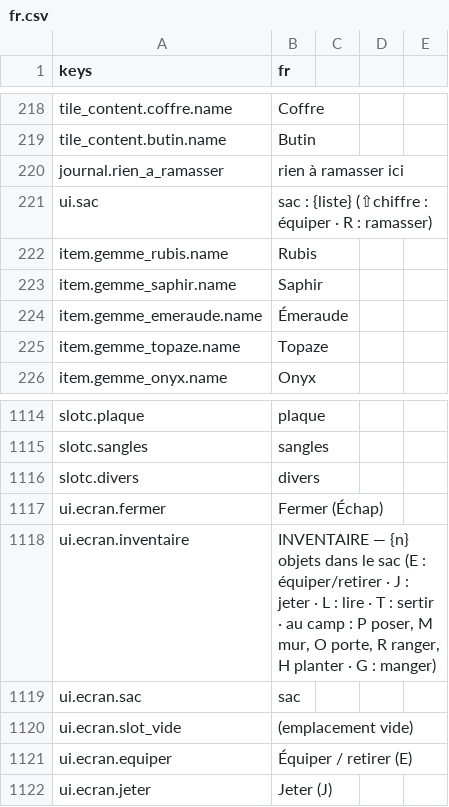
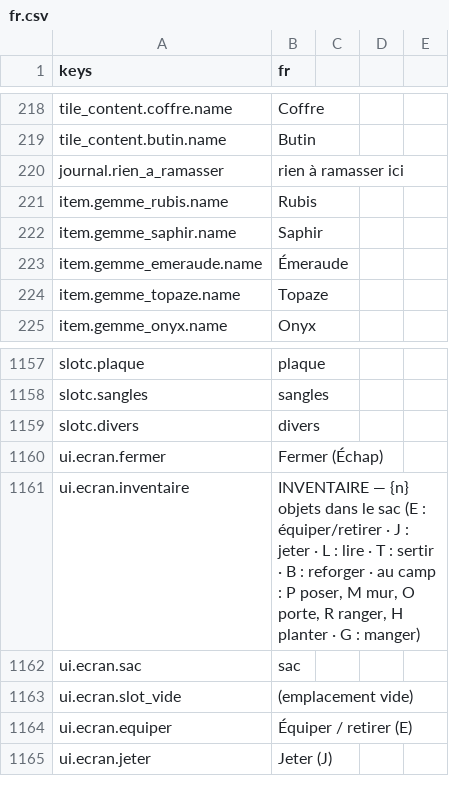
Before and after one commit to devmarcpro/sensen, a CSV file: godot/locale/fr.csv, drawn as a sheet; only a part is shown, gaps mark what is left out; the diff covers the shown part only.

```diff
--- a/godot/locale/fr.csv
+++ b/godot/locale/fr.csv
@@ -220,3 +220,2 @@ tile_content.butin.name,Butin
 journal.rien_a_ramasser,rien à ramasser ici
-ui.sac,"sac : {liste} (⇧chiffre : équiper · R : ramasser)"
 item.gemme_rubis.name,Rubis
@@ -1117,3 +1160,3 @@ slotc.divers,divers
 ui.ecran.fermer,Fermer (Échap)
-ui.ecran.inventaire,"INVENTAIRE — {n} objets dans le sac (E : équiper/retirer · J : jeter · L : lire · T : sertir · au camp : P poser, M mur, O porte, R ranger, H planter · G : manger)"
+ui.ecran.inventaire,"INVENTAIRE — {n} objets dans le sac (E : équiper/retirer · J : jeter · L : lire · T : sertir · B : reforger · au camp : P poser, M mur, O porte, R ranger, H planter · G : manger)"
 ui.ecran.sac,sac
```
Also changed, not shown: 44 added rows elsewhere in this file, 9 other files.
